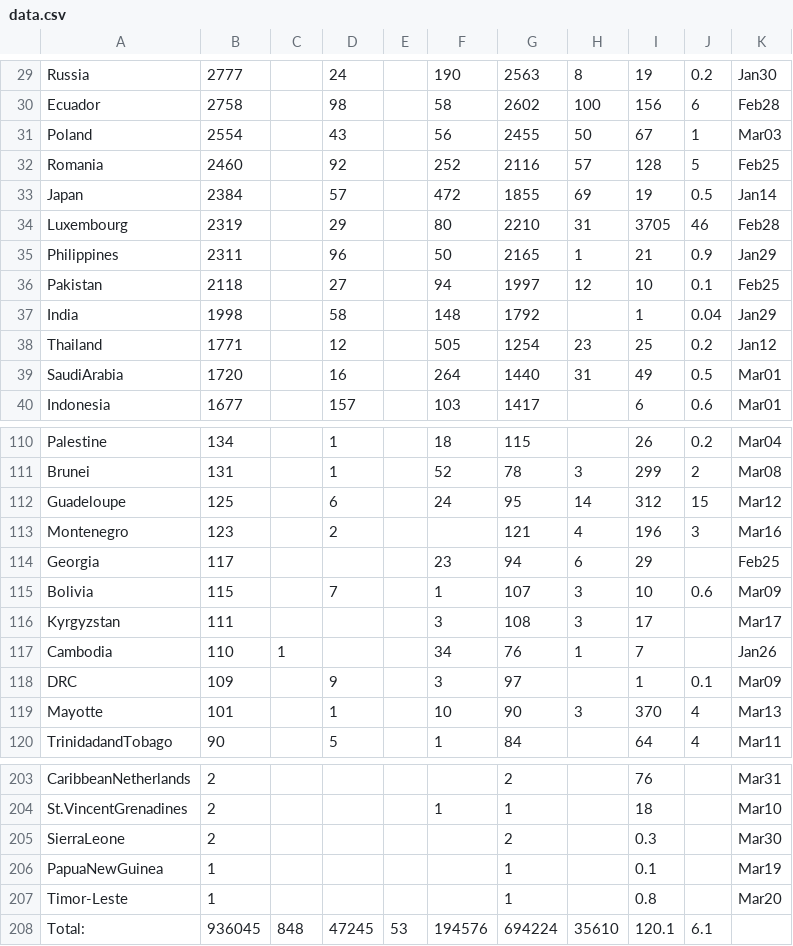
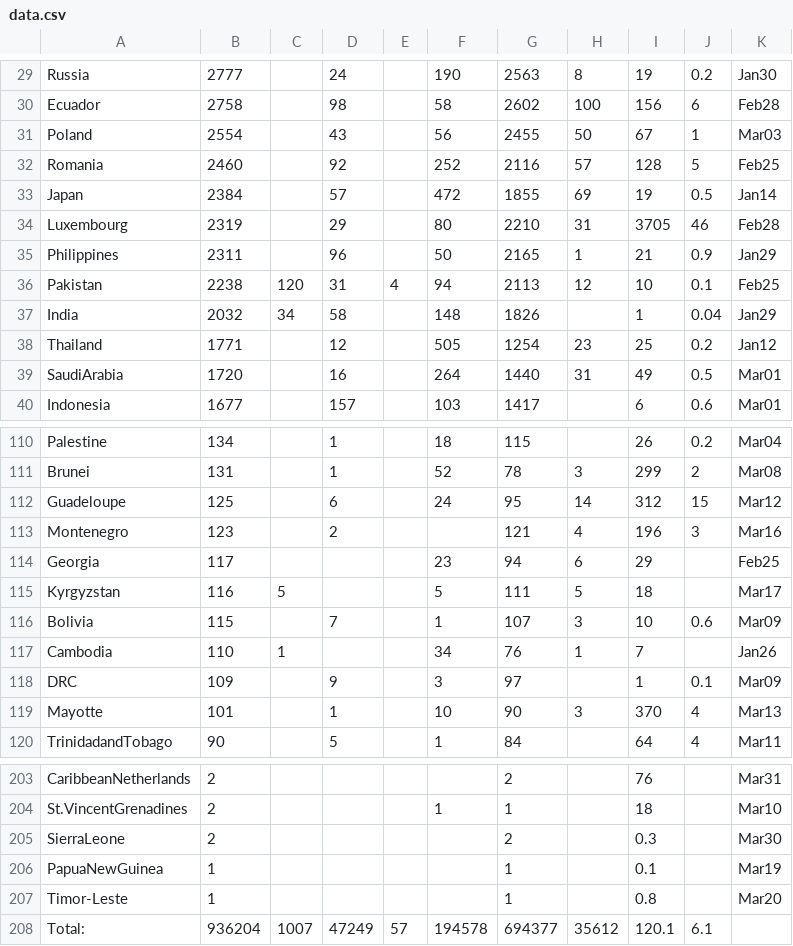
Before and after one commit to hemantaduwarah1/data, a CSV file: data.csv, drawn as a sheet; only a part is shown, gaps mark what is left out.

Commit message:
update

```diff
--- a/data.csv
+++ b/data.csv
@@ -35,4 +35,4 @@ Luxembourg,2319,,29,,80,2210,31,3705,46,Feb28,
 Philippines,2311,,96,,50,2165,1,21,0.9,Jan29,
-Pakistan,2118,,27,,94,1997,12,10,0.1,Feb25,
-India,1998,,58,,148,1792,,1,0.04,Jan29,
+Pakistan,2238,120,31,4,94,2113,12,10,0.1,Feb25,
+India,2032,34,58,,148,1826,,1,0.04,Jan29,
 Thailand,1771,,12,,505,1254,23,25,0.2,Jan12,
@@ -114,4 +114,4 @@ Montenegro,123,,2,,,121,4,196,3,Mar16,
 Georgia,117,,,,23,94,6,29,,Feb25,
+Kyrgyzstan,116,5,,,5,111,5,18,,Mar17,
 Bolivia,115,,7,,1,107,3,10,0.6,Mar09,
-Kyrgyzstan,111,,,,3,108,3,17,,Mar17,
 Cambodia,110,1,,,34,76,1,7,,Jan26,
@@ -207,2 +207,2 @@ PapuaNewGuinea,1,,,,,1,,0.1,,Mar19,
 Timor-Leste,1,,,,,1,,0.8,,Mar20,
-Total:,936045,848,47245,53,194576,694224,35610,120.1,6.1,,,
+Total:,936204,1007,47249,57,194578,694377,35612,120.1,6.1,,,
```
